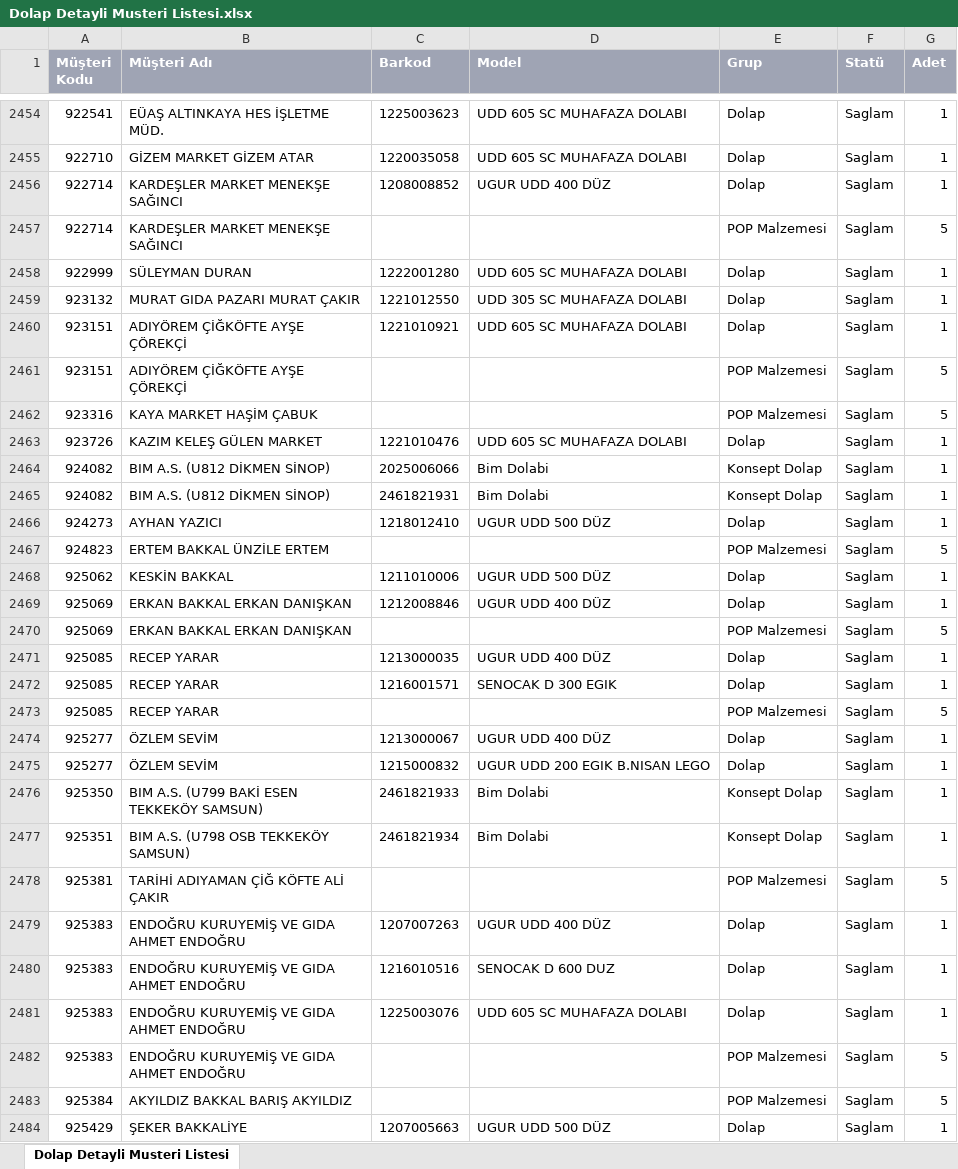
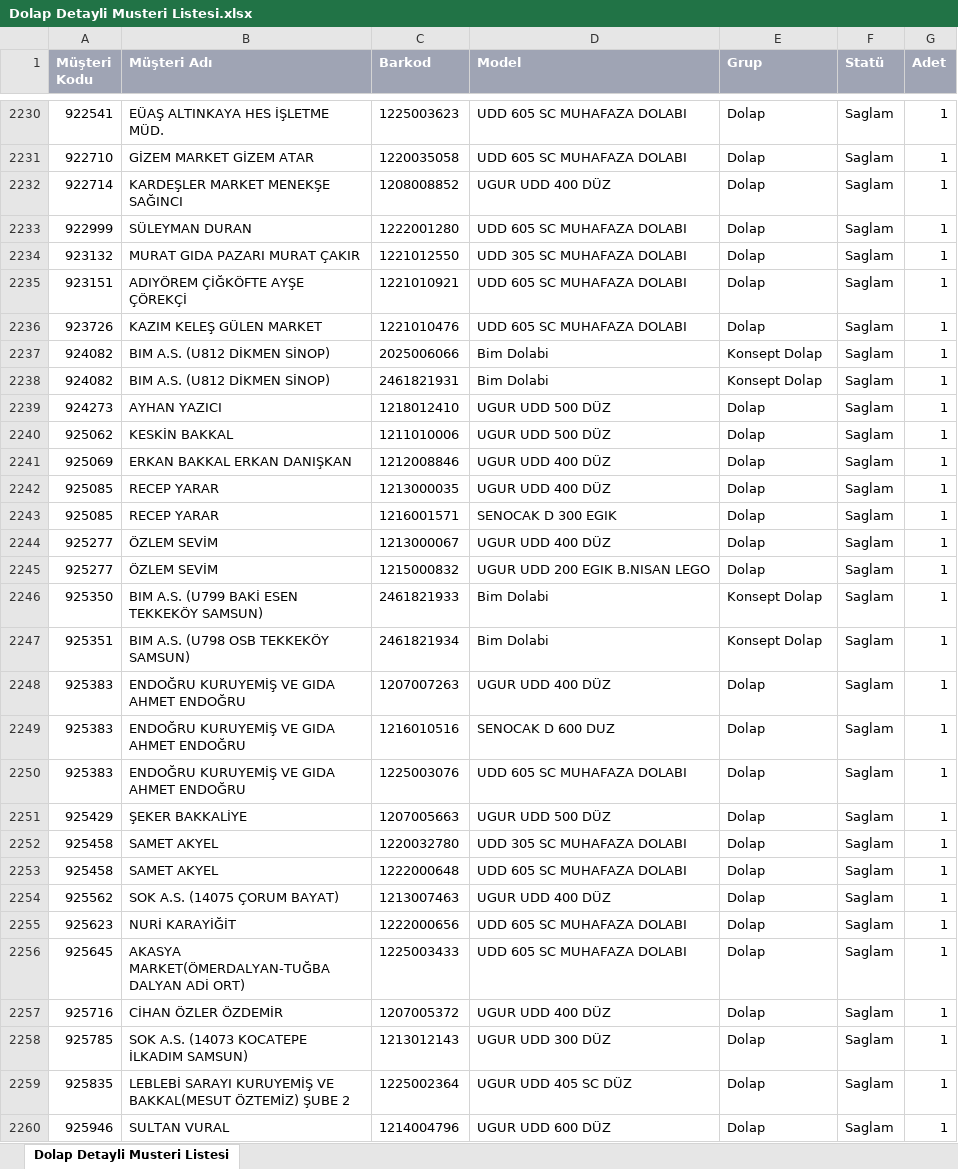
Before and after one commit to samsun123197/barkod_sorgu, an Excel workbook: Dolap Detayli Musteri Listesi.xlsx, sheet Dolap Detayli Musteri Listesi, drawn as a sheet; only a part is shown, gaps mark what is left out; the shorter side is filled out with more unchanged rows; values as stored, in another font and other column widths than the file's, no borders; the diff covers the shown part only; the diff names each change by its address in the sheet, - before the commit and + after, or states it on an @@ line.

Commit message:
Add files via upload

```diff
--- a/Dolap Detayli Musteri Listesi.xlsx (sheet Dolap Detayli Musteri Listesi)
+++ b/Dolap Detayli Musteri Listesi.xlsx (sheet Dolap Detayli Musteri Listesi)
-row 2457: 922714 | KARDEŞLER MARKET MENEKŞE SAĞINCI |  |  | POP Malzemesi | Saglam | 5
-row 2461: 923151 | ADIYÖREM ÇİĞKÖFTE AYŞE ÇÖREKÇİ |  |  | POP Malzemesi | Saglam | 5
-row 2462: 923316 | KAYA MARKET HAŞİM ÇABUK |  |  | POP Malzemesi | Saglam | 5
-row 2467: 924823 | ERTEM BAKKAL ÜNZİLE ERTEM |  |  | POP Malzemesi | Saglam | 5
-row 2470: 925069 | ERKAN BAKKAL ERKAN DANIŞKAN |  |  | POP Malzemesi | Saglam | 5
-row 2473: 925085 | RECEP YARAR |  |  | POP Malzemesi | Saglam | 5
-row 2478: 925381 | TARİHİ ADIYAMAN ÇİĞ KÖFTE ALİ ÇAKIR |  |  | POP Malzemesi | Saglam | 5
-row 2482: 925383 | ENDOĞRU KURUYEMİŞ VE GIDA AHMET ENDOĞRU |  |  | POP Malzemesi | Saglam | 5
-row 2483: 925384 | AKYILDIZ BAKKAL BARIŞ AKYILDIZ |  |  | POP Malzemesi | Saglam | 5
```
Also changed, not shown: 268 removed rows elsewhere in this sheet.
